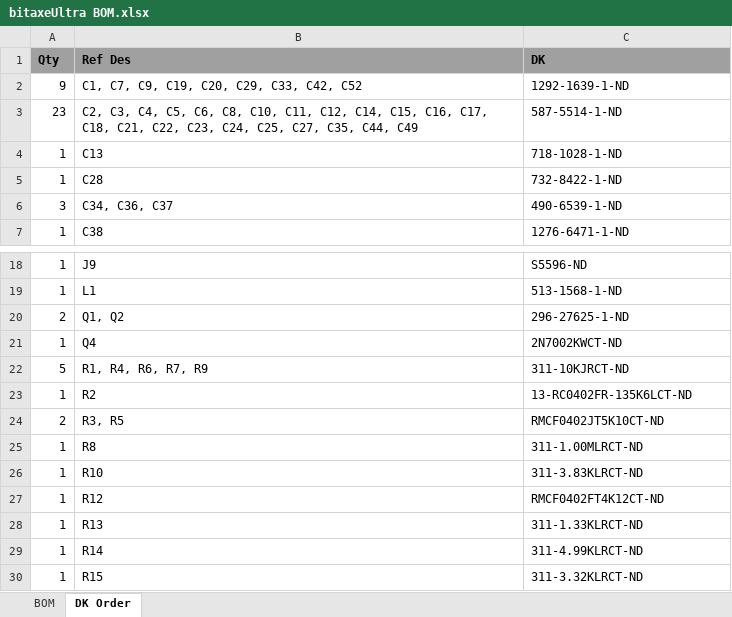
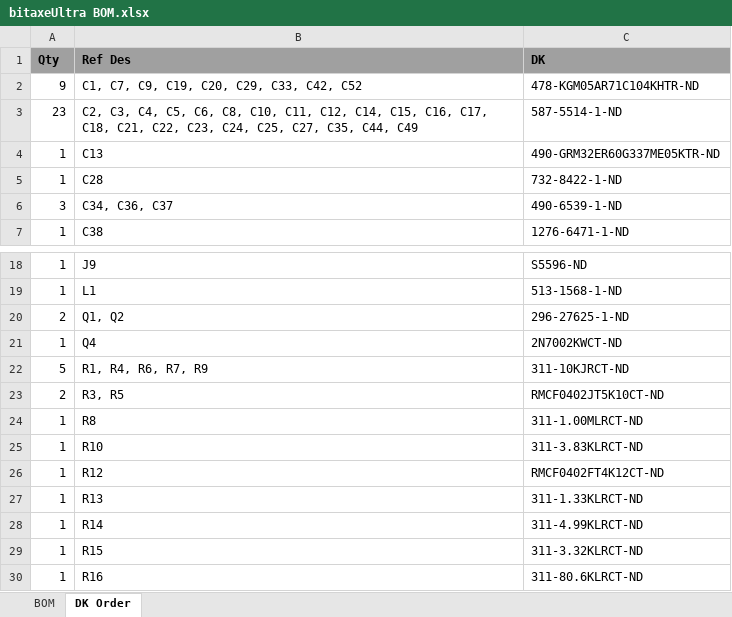
Before and after one commit to skot/bitaxe, an Excel workbook: Manufacturing Files/bitaxeUltra BOM.xlsx, sheet DK Order, drawn as a sheet; only a part is shown, gaps mark what is left out; the shorter side is filled out with more unchanged rows; values as stored, in another font and other column widths than the file's, no borders; the diff names each change by its address in the sheet, - before the commit and + after, or states it on an @@ line.

```diff
--- a/Manufacturing Files/bitaxeUltra BOM.xlsx (sheet DK Order)
+++ b/Manufacturing Files/bitaxeUltra BOM.xlsx (sheet DK Order)
-C2 (DK): 1292-1639-1-ND
+C2 (DK): 478-KGM05AR71C104KHTR-ND
-C4 (DK): 718-1028-1-ND
+C4 (DK): 490-GRM32ER60G337ME05KTR-ND
-row 23: 1 | R2 | 13-RC0402FR-135K6LCT-ND
```
Also changed, not shown: sheet BOM, 4 other files.
